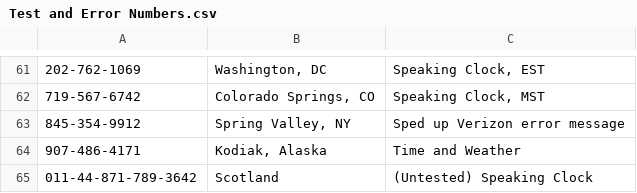
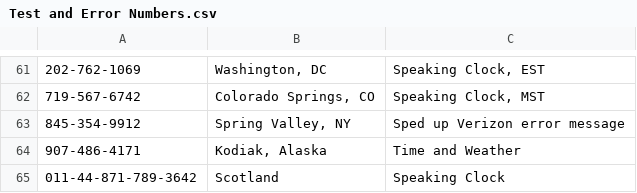
Before and after one commit to nkizz/TelephoneResources, a CSV file: Test and Error Numbers.csv, drawn as a sheet; only a part is shown, gaps mark what is left out; the diff names each change by its address in the sheet, - before the commit and + after, or states it on an @@ line.

Commit message:
Update Test and Error Numbers.csv

```diff
--- a/Test and Error Numbers.csv
+++ b/Test and Error Numbers.csv
-C65: (Untested) Speaking Clock
+C65: Speaking Clock
```
